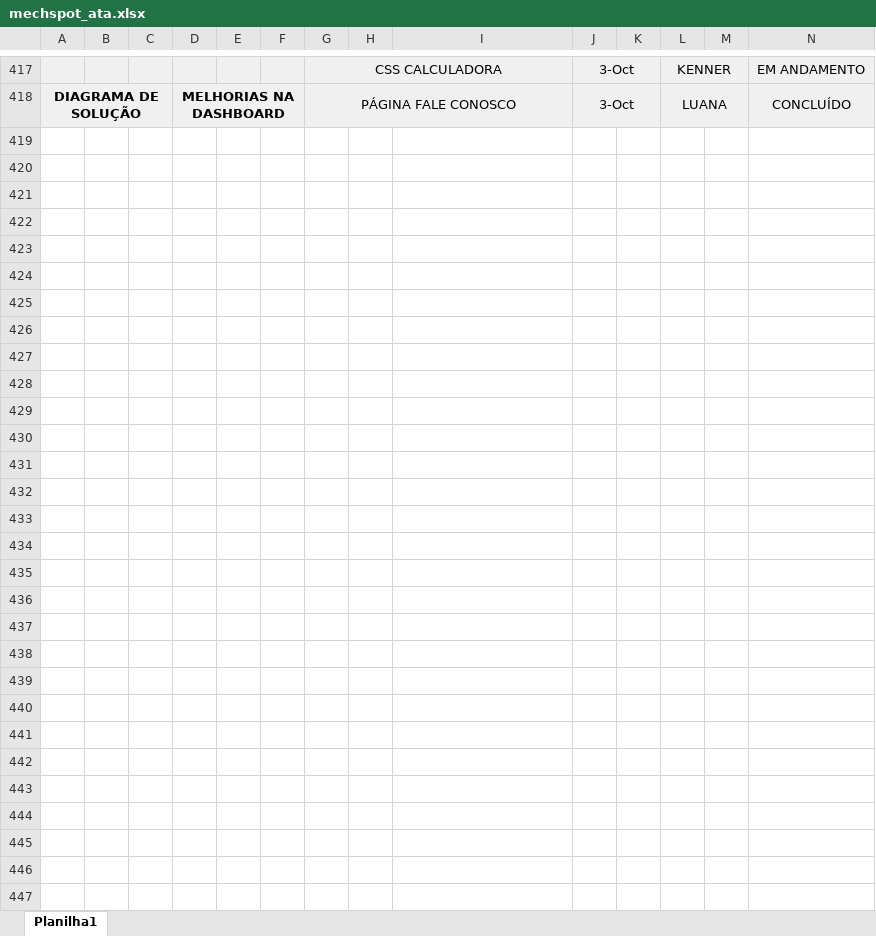
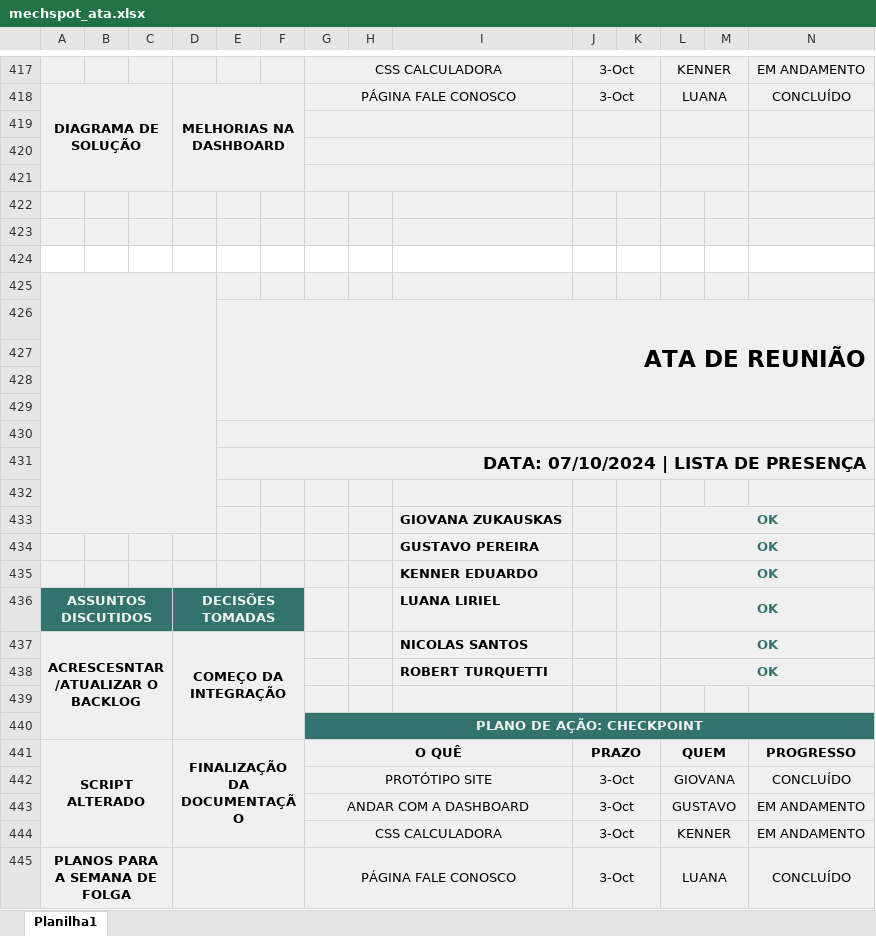
Before and after one commit to MechSpot/projeto-pi-sprint-2, an Excel workbook: documentacao/mechspot_ata.xlsx, sheet Planilha1, drawn as a sheet; only a part is shown, gaps mark what is left out; values as stored, in another font and other column widths than the file's, no borders; charts and pictures not drawn; rows hold the shown columns only; the diff names each change by its address in the sheet, - before the commit and + after, or states it on an @@ line.

```diff
--- a/documentacao/mechspot_ata.xlsx (sheet Planilha1)
+++ b/documentacao/mechspot_ata.xlsx (sheet Planilha1)
+row 419: (empty)
+row 420: (empty)
+row 421: (empty)
+row 422: (empty)
+row 423: (empty)
+row 424: (empty)
+row 425: (empty)
+row 426:  |  |  |  | ATA DE REUNIÃO
+row 427: (empty)
+row 428: (empty)
+row 429: (empty)
+row 430: (empty)
+row 431:  |  |  |  | DATA: 07/10/2024 | LISTA DE PRESENÇA
+row 432: (empty)
+row 433:  |  |  |  |  |  |  |  | GIOVANA ZUKAUSKAS |  |  | OK
+row 434:  |  |  |  |  |  |  |  | GUSTAVO PEREIRA |  |  | OK
+row 435:  |  |  |  |  |  |  |  | KENNER EDUARDO |  |  | OK
+row 436: ASSUNTOS DISCUTIDOS |  |  | DECISÕES TOMADAS |  |  |  |  | LUANA LIRIEL |  |  | OK
+row 437: ACRESCESNTAR/ATUALIZAR O BACKLOG |  |  | COMEÇO DA INTEGRAÇÃO |  |  |  |  | NICOLAS SANTOS |  |  | OK
+row 438:  |  |  |  |  |  |  |  | ROBERT TURQUETTI |  |  | OK
+row 439: (empty)
+row 440:  |  |  |  |  |  | PLANO DE AÇÃO: CHECKPOINT
+row 441: SCRIPT ALTERADO |  |  | FINALIZAÇÃO DA DOCUMENTAÇÃO |  |  | O QUÊ |  |  | PRAZO |  | QUEM |  | PROGRESSO
+row 442:  |  |  |  |  |  | PROTÓTIPO SITE |  |  | 3-Oct |  | GIOVANA |  | CONCLUÍDO
+row 443:  |  |  |  |  |  | ANDAR COM A DASHBOARD |  |  | 3-Oct |  | GUSTAVO |  | EM ANDAMENTO
+row 444:  |  |  |  |  |  | CSS CALCULADORA |  |  | 3-Oct |  | KENNER |  | EM ANDAMENTO
+row 445: PLANOS PARA A SEMANA DE FOLGA |  |  |  |  |  | PÁGINA FALE CONOSCO |  |  | 3-Oct |  | LUANA |  | CONCLUÍDO
```
Also changed, not shown: charts or pictures, documentacao/GR01Plano2C.xlsx.
